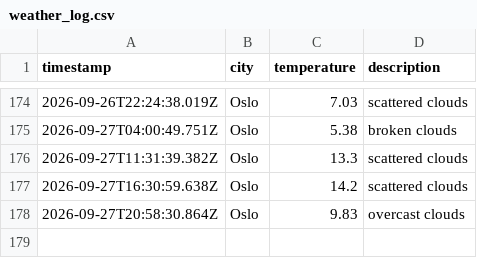
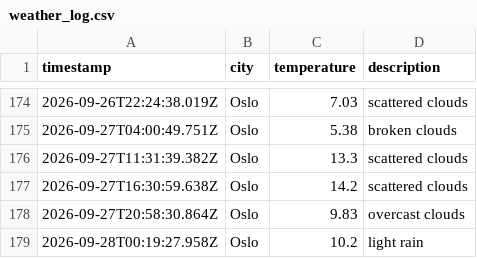
Before and after one commit to JGiles03/weather_data_ops, a CSV file: data/weather_log.csv, drawn as a sheet; only a part is shown, gaps mark what is left out; the diff names each change by its address in the sheet, - before the commit and + after, or states it on an @@ line.

```diff
--- a/data/weather_log.csv
+++ b/data/weather_log.csv
+row 179: 2026-09-28T00:19:27.958Z | Oslo | 10.2 | light rain
```
Also changed, not shown: 1 other file.
